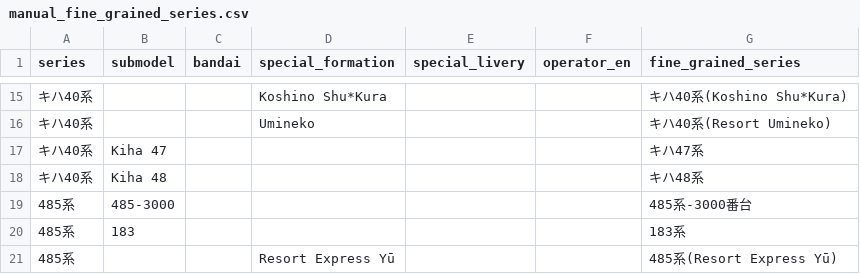
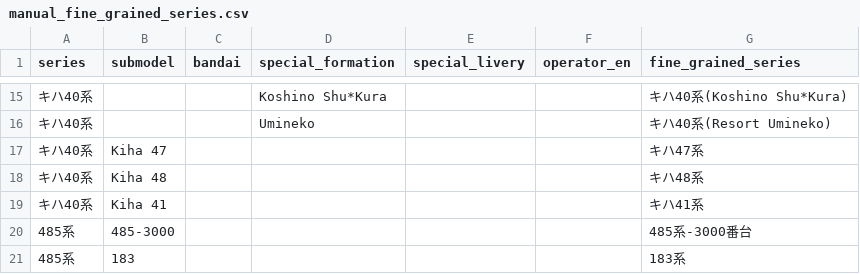
Before and after one commit to wakareeru-team/wakareeru, a CSV file: config/manual_fine_grained_series.csv, drawn as a sheet; only a part is shown, gaps mark what is left out; the shorter side is filled out with more unchanged rows; the diff names each change by its address in the sheet, - before the commit and + after, or states it on an @@ line.

Commit message:
config updates

```diff
--- a/config/manual_fine_grained_series.csv
+++ b/config/manual_fine_grained_series.csv
+row 19: キハ40系 | Kiha 41 |  |  |  |  | キハ41系
```
Also changed, not shown: 2 other files.
